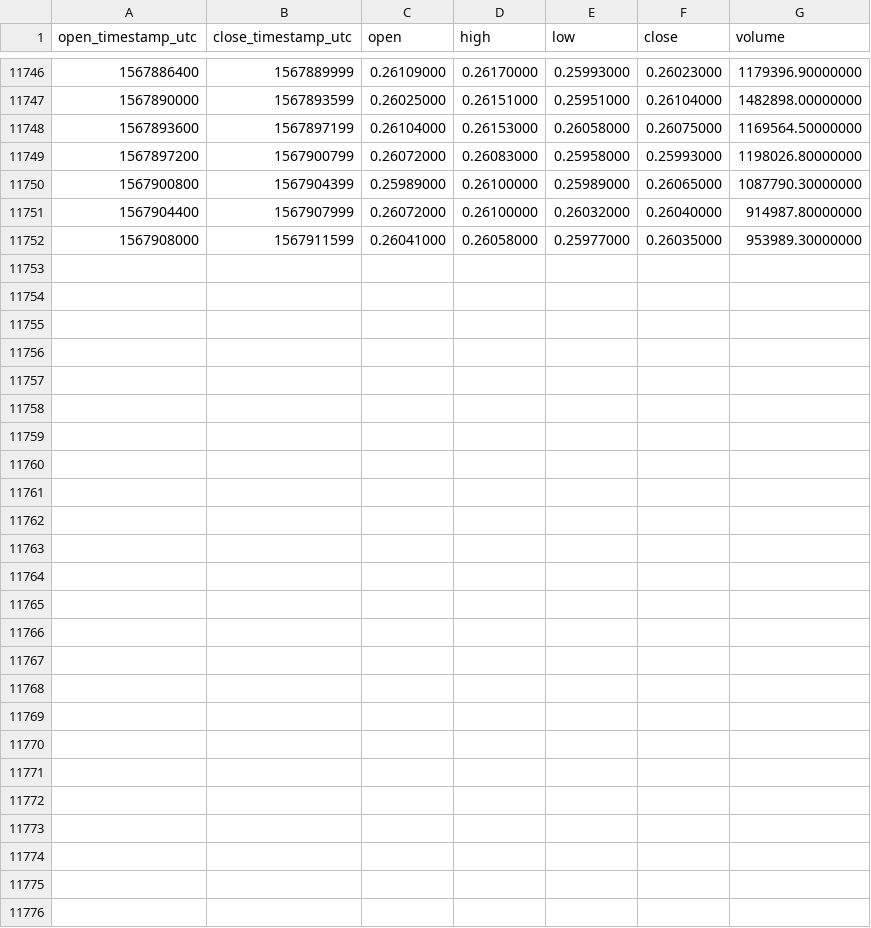
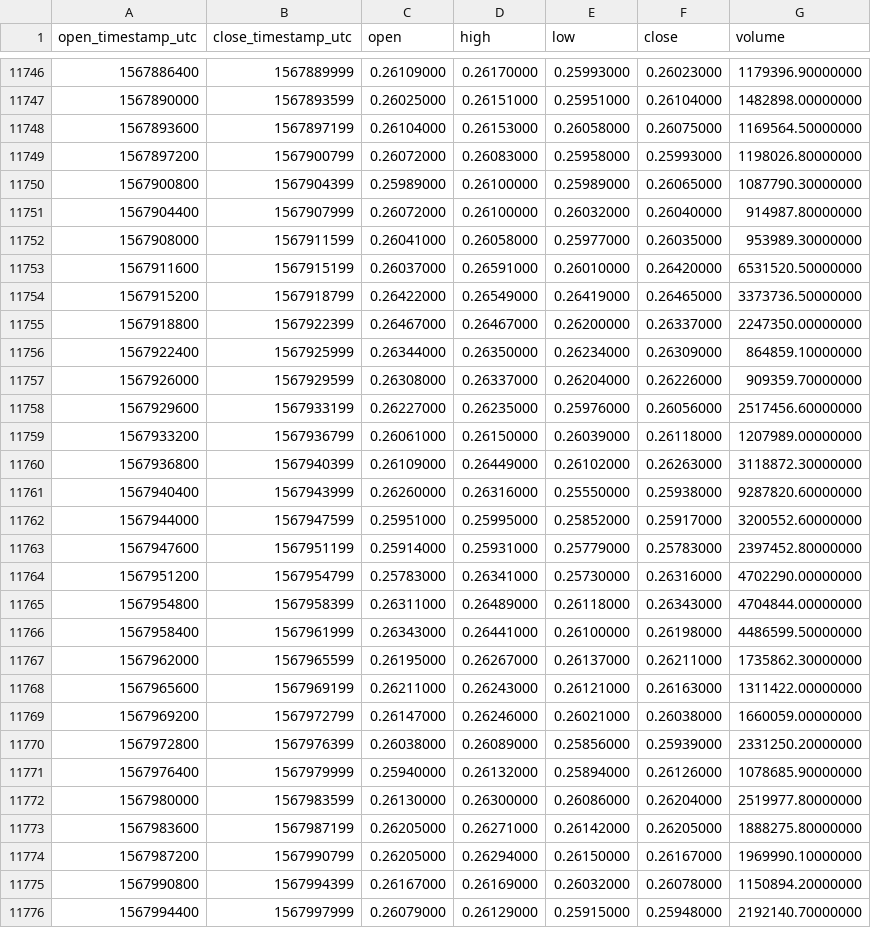
Before and after one commit to cryptobigbro/binance-XRPUSDT, a CSV file: binance-XRPUSDT-1h.csv, drawn as a sheet; only a part is shown, gaps mark what is left out.

Commit message:
Update OHLCV data.

```diff
--- a/binance-XRPUSDT-1h.csv
+++ b/binance-XRPUSDT-1h.csv
@@ -11752 +11752,25 @@ open_timestamp_utc,close_timestamp_utc,open,high,low,close,volume
 1567908000,1567911599,0.26041000,0.26058000,0.25977000,0.26035000,953989.30000000
+1567911600,1567915199,0.26037000,0.26591000,0.26010000,0.26420000,6531520.50000000
+1567915200,1567918799,0.26422000,0.26549000,0.26419000,0.26465000,3373736.50000000
+1567918800,1567922399,0.26467000,0.26467000,0.26200000,0.26337000,2247350.00000000
+1567922400,1567925999,0.26344000,0.26350000,0.26234000,0.26309000,864859.10000000
+1567926000,1567929599,0.26308000,0.26337000,0.26204000,0.26226000,909359.70000000
+1567929600,1567933199,0.26227000,0.26235000,0.25976000,0.26056000,2517456.60000000
+1567933200,1567936799,0.26061000,0.26150000,0.26039000,0.26118000,1207989.00000000
+1567936800,1567940399,0.26109000,0.26449000,0.26102000,0.26263000,3118872.30000000
+1567940400,1567943999,0.26260000,0.26316000,0.25550000,0.25938000,9287820.60000000
+1567944000,1567947599,0.25951000,0.25995000,0.25852000,0.25917000,3200552.60000000
+1567947600,1567951199,0.25914000,0.25931000,0.25779000,0.25783000,2397452.80000000
+1567951200,1567954799,0.25783000,0.26341000,0.25730000,0.26316000,4702290.00000000
+1567954800,1567958399,0.26311000,0.26489000,0.26118000,0.26343000,4704844.00000000
+1567958400,1567961999,0.26343000,0.26441000,0.26100000,0.26198000,4486599.50000000
+1567962000,1567965599,0.26195000,0.26267000,0.26137000,0.26211000,1735862.30000000
+1567965600,1567969199,0.26211000,0.26243000,0.26121000,0.26163000,1311422.00000000
+1567969200,1567972799,0.26147000,0.26246000,0.26021000,0.26038000,1660059.00000000
+1567972800,1567976399,0.26038000,0.26089000,0.25856000,0.25939000,2331250.20000000
+1567976400,1567979999,0.25940000,0.26132000,0.25894000,0.26126000,1078685.90000000
+1567980000,1567983599,0.26130000,0.26300000,0.26086000,0.26204000,2519977.80000000
+1567983600,1567987199,0.26205000,0.26271000,0.26142000,0.26205000,1888275.80000000
+1567987200,1567990799,0.26205000,0.26294000,0.26150000,0.26167000,1969990.10000000
+1567990800,1567994399,0.26167000,0.26169000,0.26032000,0.26078000,1150894.20000000
+1567994400,1567997999,0.26079000,0.26129000,0.25915000,0.25948000,2192140.70000000
```
Also changed, not shown: binance-XRPUSDT-1d.csv.
